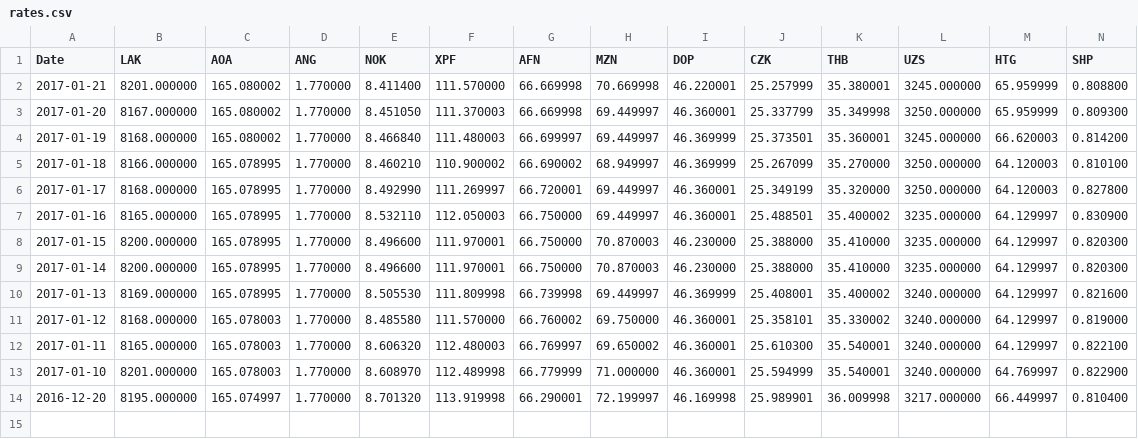
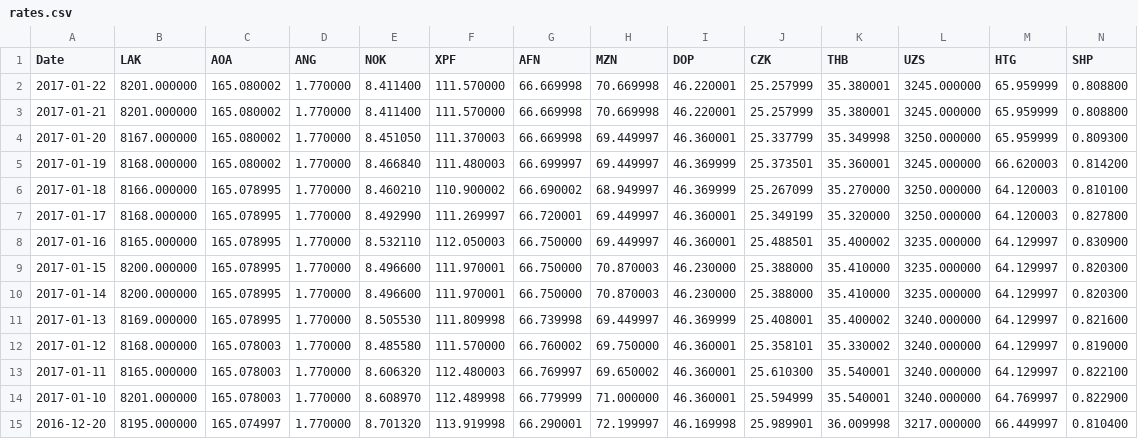
Before and after one commit to AnotherKamila/currency-exchange-rates, a CSV file: rates.csv, drawn as a sheet; only a part is shown; rows hold the shown columns only; the diff names each change by its address in the sheet, - before the commit and + after, or states it on an @@ line.

Commit message:
[automatic commit] rates for 2017-01-22

```diff
--- a/rates.csv
+++ b/rates.csv
+row 2: 2017-01-22 | 8201.000000 | 165.080002 | 1.770000 | 8.411400 | 111.570000 | 66.669998 | 70.669998 | 46.220001 | 25.257999 | 35.380001 | 3245.000000 | 65.959999 | 0.808800
```
